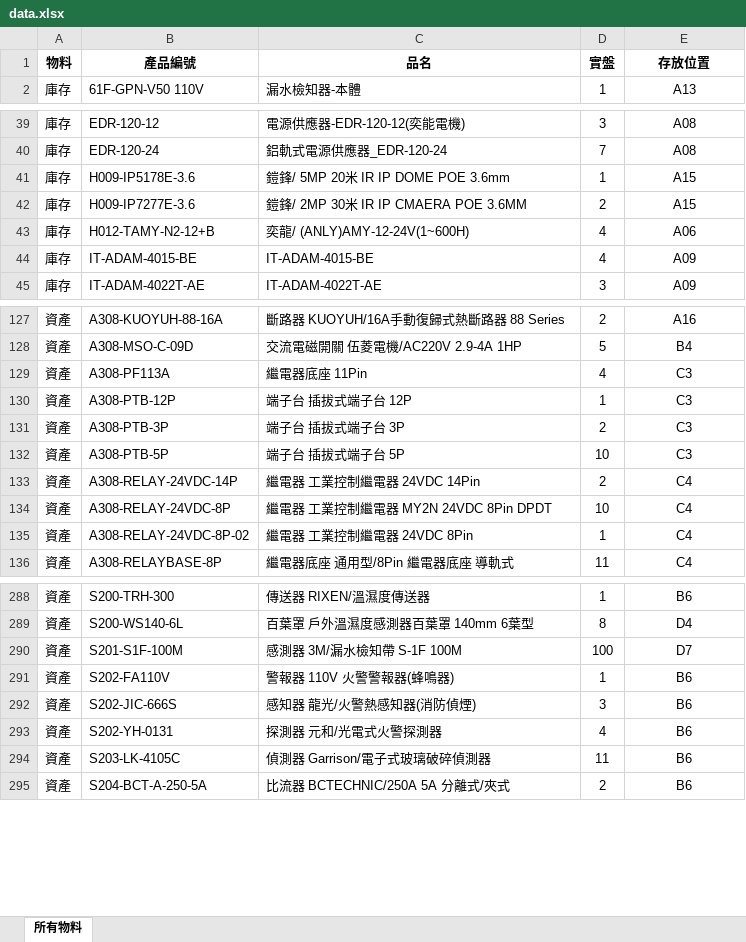
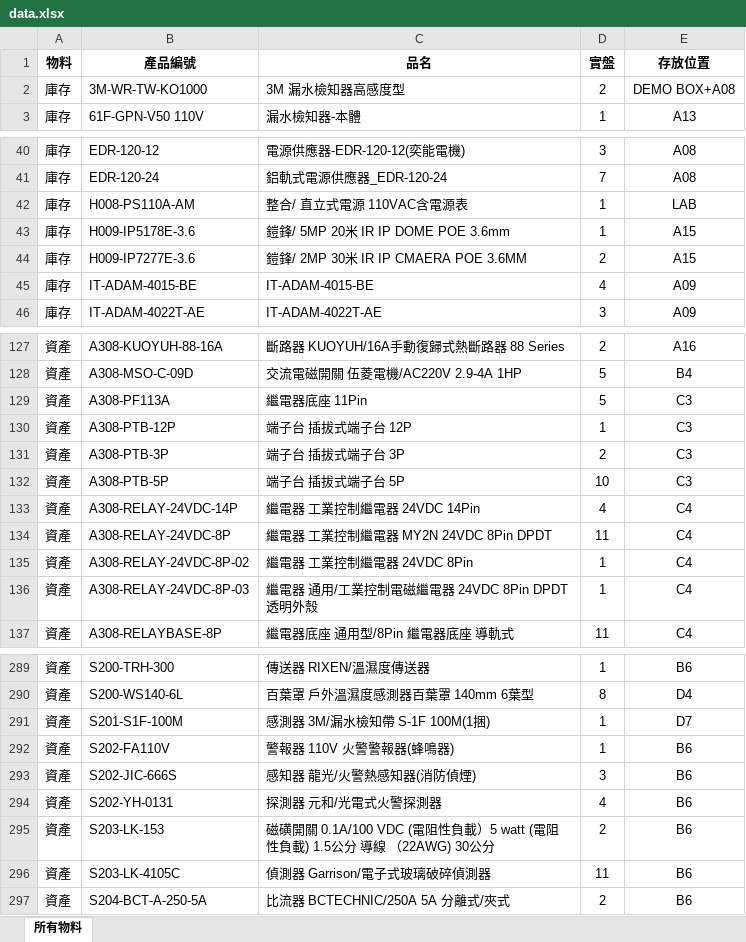
Before and after one commit to chienyulee2023-alt/sunforce-asset-query, an Excel workbook: data.xlsx, sheet 所有物料, drawn as a sheet; only a part is shown, gaps mark what is left out; values as stored, in another font and other column widths than the file's, no borders; removed rows and columns are numbered as before the commit, all else as after; the diff covers the shown part only; the diff names each change by its address in the sheet, - before the commit and + after, or states it on an @@ line.

```diff
--- a/data.xlsx (sheet 所有物料)
+++ b/data.xlsx (sheet 所有物料)
+row 2: 庫存 | 3M-WR-TW-KO1000 | 3M 漏水檢知器高感度型 | 2 | DEMO BOX+A08
+row 42: 庫存 | H008-PS110A-AM | 整合/ 直立式電源 110VAC含電源表 | 1 | LAB
-row 43: 庫存 | H012-TAMY-N2-12+B | 奕龍/ (ANLY)AMY-12-24V(1~600H) | 4 | A06
-D129 (實盤): 4
+D129 (實盤): 5
-D133 (實盤): 2
+D133 (實盤): 4
-D134 (實盤): 10
+D134 (實盤): 11
+row 136: 資產 | A308-RELAY-24VDC-8P-03 | 繼電器 通用/工業控制電磁繼電器 24VDC 8Pin DPDT 透明外殼 | 1 | C4
-C291 (品名): 感測器 3M/漏水檢知帶 S-1F 100M
+C291 (品名): 感測器 3M/漏水檢知帶 S-1F 100M(1捆)
-D291 (實盤): 100
+D291 (實盤): 1
+row 295: 資產 | S203-LK-153 | 磁磺開關 0.1A/100 VDC (電阻性負載）5 watt (電阻性負載) 1.5公分 導線 （22AWG) 30公分 | 2 | B6
```
Also changed, not shown: 9 added rows, 5 removed rows, 3 edited cells and cell formats elsewhere in this sheet, 7 other files.
